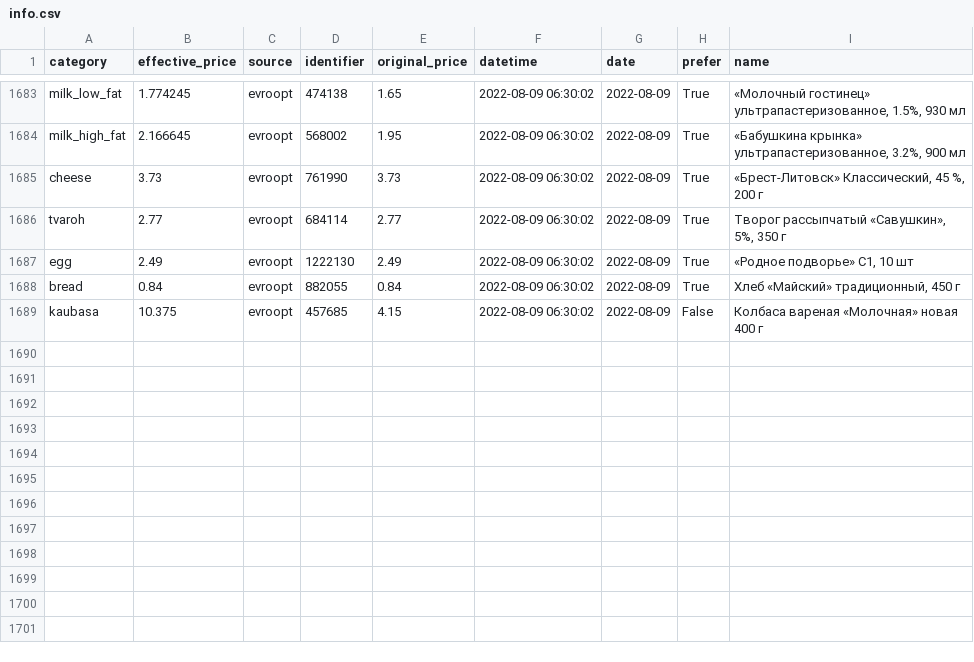
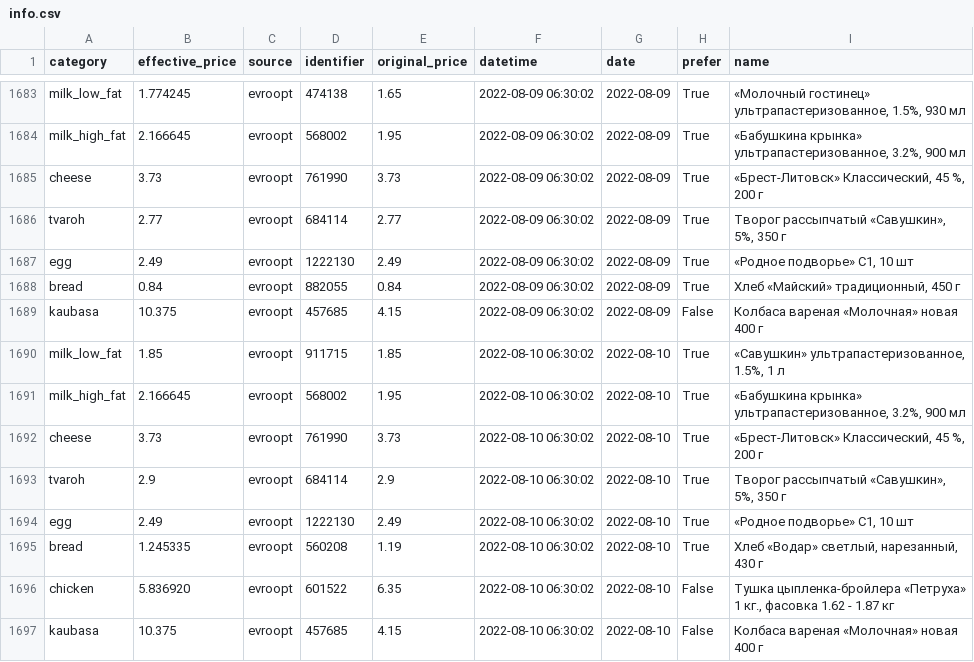
Before and after one commit to demidov91/price-monitor, a CSV file: info.csv, drawn as a sheet; only a part is shown, gaps mark what is left out.

Commit message:
Add data

```diff
--- a/info.csv
+++ b/info.csv
@@ -1689 +1689,9 @@ bread,0.84,evroopt,882055,0.84,2022-08-09 06:30:02,2022-08-09,True,"Хлеб «
 kaubasa,10.375,evroopt,457685,4.15,2022-08-09 06:30:02,2022-08-09,False,Колбаса вареная «Молочная» новая 400 г
+milk_low_fat,1.85,evroopt,911715,1.85,2022-08-10 06:30:02,2022-08-10,True,"«Савушкин» ультрапастеризованное, 1.5%, 1 л"
+milk_high_fat,2.166645,evroopt,568002,1.95,2022-08-10 06:30:02,2022-08-10,True,"«Бабушкина крынка» ультрапастеризованное, 3.2%, 900 мл"
+cheese,3.73,evroopt,761990,3.73,2022-08-10 06:30:02,2022-08-10,True,"«Брест-Литовск» Классический, 45 %, 200 г"
+tvaroh,2.9,evroopt,684114,2.9,2022-08-10 06:30:02,2022-08-10,True,"Творог рассыпчатый «Савушкин», 5%, 350 г"
+egg,2.49,evroopt,1222130,2.49,2022-08-10 06:30:02,2022-08-10,True,"«Родное подворье» С1, 10 шт"
+bread,1.245335,evroopt,560208,1.19,2022-08-10 06:30:02,2022-08-10,True,"Хлеб «Водар» светлый, нарезанный, 430 г"
+chicken,5.836920,evroopt,601522,6.35,2022-08-10 06:30:02,2022-08-10,False,"Тушка цыпленка-бройлера «Петруха» 1 кг., фасовка 1.62 - 1.87 кг"
+kaubasa,10.375,evroopt,457685,4.15,2022-08-10 06:30:02,2022-08-10,False,Колбаса вареная «Молочная» новая 400 г
```
Also changed, not shown: 1 other file.
